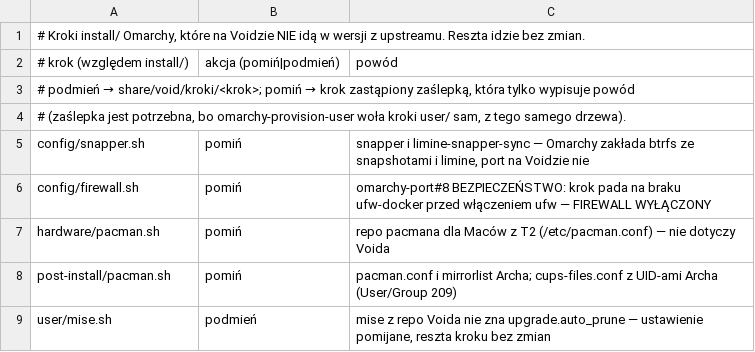
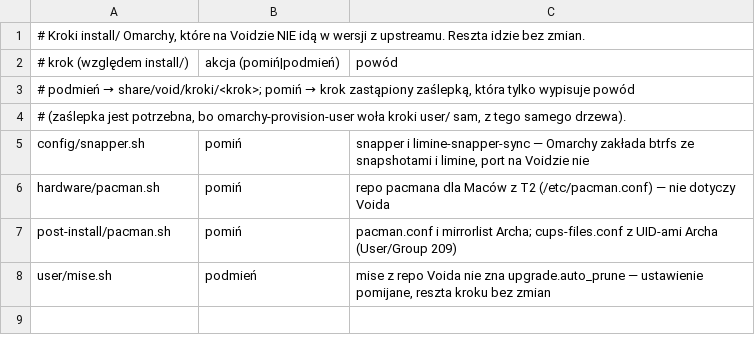
Before and after one commit to szoniu/omarchy-port, a TSV file: port/share/void/kroki.tsv, drawn as a sheet.

```diff
--- a/port/share/void/kroki.tsv
+++ b/port/share/void/kroki.tsv
@@ -5,3 +5,2 @@
 config/snapper.sh	pomiń	snapper i limine-snapper-sync — Omarchy zakłada btrfs ze snapshotami i limine, port na Voidzie nie
-config/firewall.sh	pomiń	omarchy-port#8 BEZPIECZEŃSTWO: krok pada na braku ufw-docker przed włączeniem ufw — FIREWALL WYŁĄCZONY
 hardware/pacman.sh	pomiń	repo pacmana dla Maców z T2 (/etc/pacman.conf) — nie dotyczy Voida
```
Also changed, not shown: dane/mapa-pakietow-void.tsv, 7 other files.
